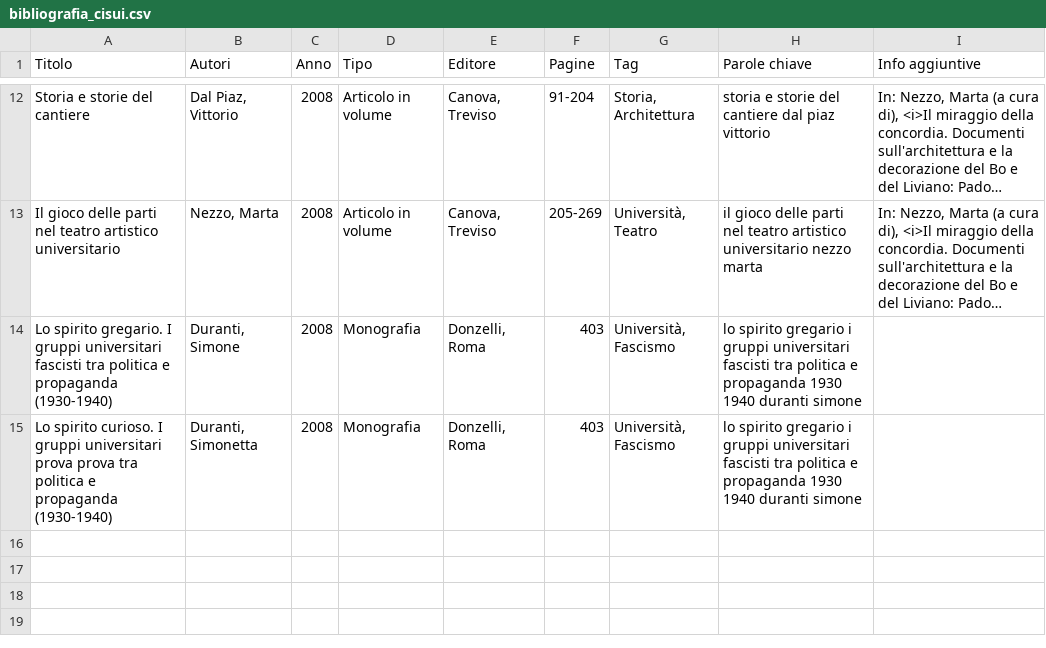
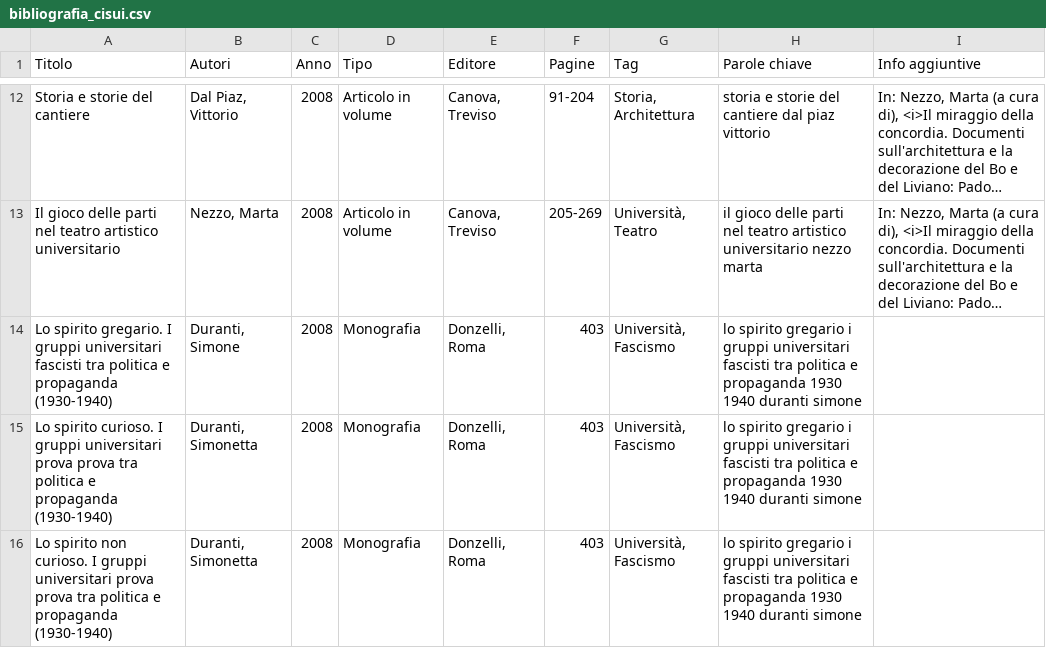
Before and after one commit to bibliografiacisui/bibliografiacisui, a CSV file: bibliografia_cisui.csv, drawn as a sheet; only a part is shown, gaps mark what is left out; long unchanged cells end in …; the diff names each change by its address in the sheet, - before the commit and + after, or states it on an @@ line.

Commit message:
Update bibliografia_cisui.csv

```diff
--- a/bibliografia_cisui.csv
+++ b/bibliografia_cisui.csv
+row 16: Lo spirito non curioso. I gruppi universitari prova prova tra politica e propaganda (1930-1940) | Duranti, Simonetta | 2008 | Monografia | Donzelli, Roma | 403 | Università, Fascismo | lo spirito gregario i gruppi universitari fascisti tra politica e propaganda 1930 1940 duranti simone
```
